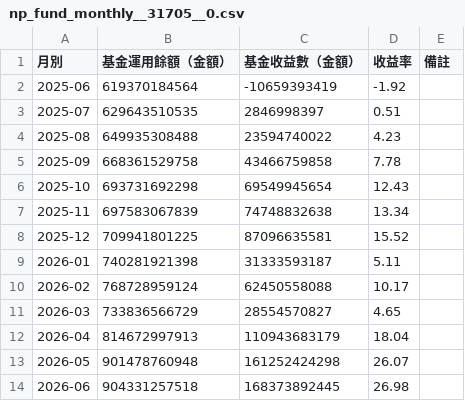
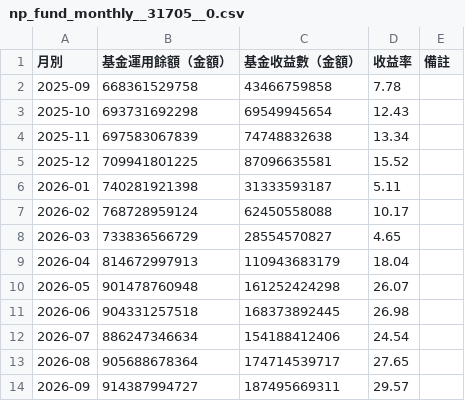
Before and after one commit to DGPA-DCB/OECD_retired, a CSV file: OECD/data/raw/np_fund_monthly__31705__0.csv, drawn as a sheet; removed rows and columns are numbered as before the commit, all else as after; the diff names each change by its address in the sheet, - before the commit and + after, or states it on an @@ line.

```diff
--- a/OECD/data/raw/np_fund_monthly__31705__0.csv
+++ b/OECD/data/raw/np_fund_monthly__31705__0.csv
-row 2: 2025-06 | 619370184564 | -10659393419 | -1.92
-row 3: 2025-07 | 629643510535 | 2846998397 | 0.51
-row 4: 2025-08 | 649935308488 | 23594740022 | 4.23
+row 12: 2026-07 | 886247346634 | 154188412406 | 24.54
+row 13: 2026-08 | 905688678364 | 174714539717 | 27.65
+row 14: 2026-09 | 914387994727 | 187495669311 | 29.57
```
Also changed, not shown: OECD/data/raw/li_fund_annual__57162__0.csv, OECD/data/raw/lp_fund_monthly__31696__0.csv, 44 other files.
